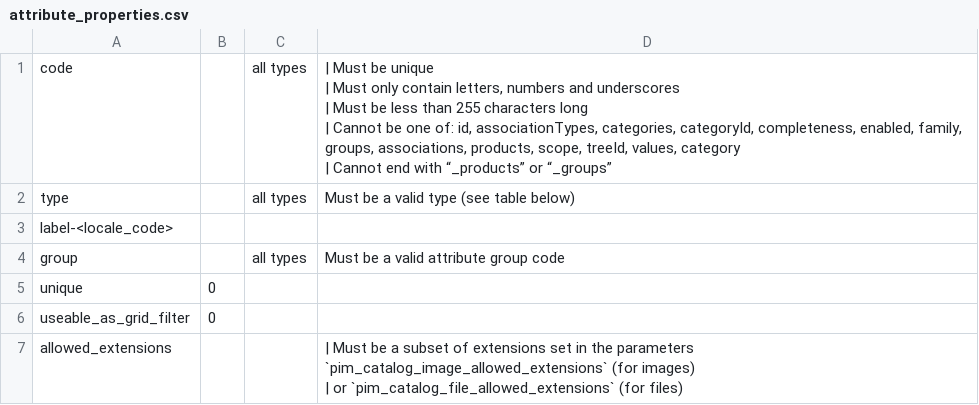
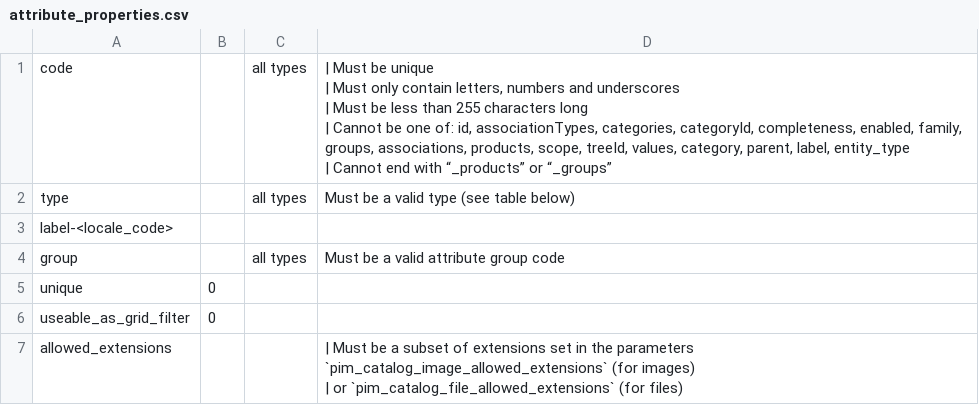
Before and after one commit to akeneo/pim-docs, a CSV file: import_and_export_data/formats/examples/attribute_properties.csv, drawn as a sheet; only a part is shown.

Commit message:
Add constraints on code's attribute blacklist

```diff
--- a/import_and_export_data/formats/examples/attribute_properties.csv
+++ b/import_and_export_data/formats/examples/attribute_properties.csv
@@ -1,6 +1,6 @@
-code;;all types;"| Must be unique
-| Must only contain letters, numbers and underscores
-| Must be less than 255 characters long
-| Cannot be one of: id, associationTypes, categories, categoryId, completeness, enabled, family, groups, associations, products, scope, treeId, values, category
-| Cannot end with “_products” or “_groups”"
+code;;all types;"| Must be unique
+| Must only contain letters, numbers and underscores
+| Must be less than 255 characters long
+| Cannot be one of: id, associationTypes, categories, categoryId, completeness, enabled, family, groups, associations, products, scope, treeId, values, category, parent, label, entity_type
+| Cannot end with “_products” or “_groups”"
 type;;all types;Must be a valid type (see table below)
```
